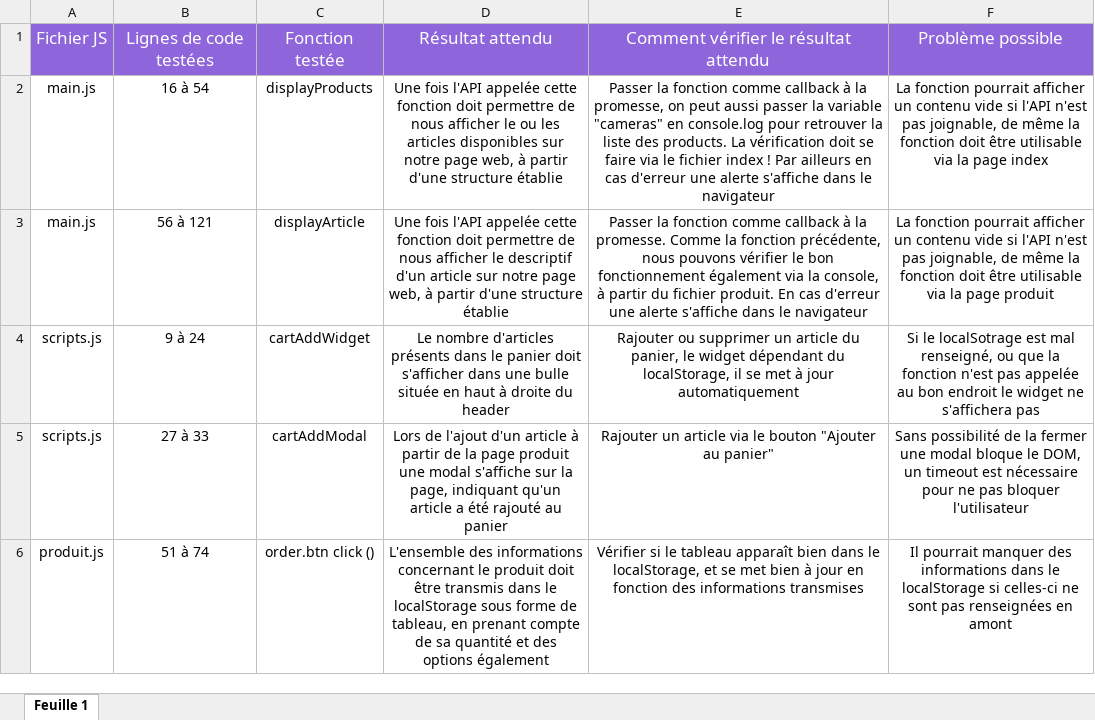
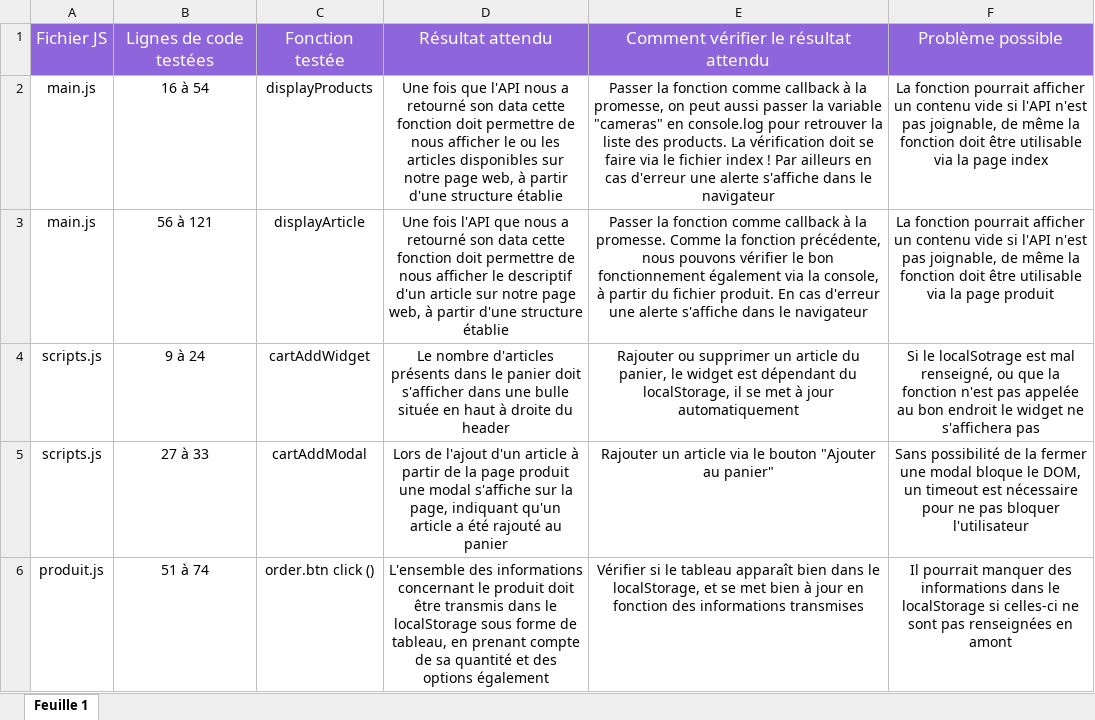
Before and after one commit to DrHyde01/StephaneHeyd_5_04062021, an Excel workbook: Plan de test P5.xlsx, sheet Feuille 1, drawn as a sheet; only a part is shown; values as stored, in another font and other column widths than the file's, no borders; the diff names each change by its address in the sheet, - before the commit and + after, or states it on an @@ line.

Commit message:
📝 Updating comments and test plan

```diff
--- a/Plan de test P5.xlsx (sheet Feuille 1)
+++ b/Plan de test P5.xlsx (sheet Feuille 1)
-D2: Une fois l'API appelée cette fonction…
+D2: Une fois que l'API nous a retourné son data cette fonction…
-D3: …fois l'API appelée cette fonction…
+D3: …fois l'API que nous a retourné son data cette fonction…
-E4: …le widget dépendant du…
+E4: …le widget est dépendant du…
```
Also changed, not shown: 8 other files.
